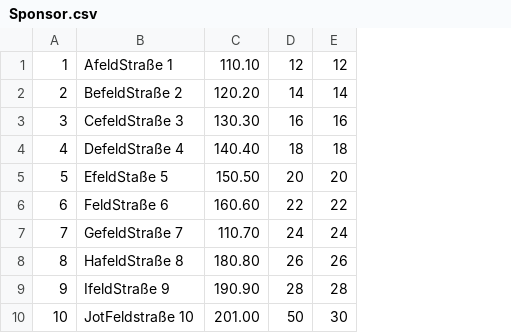
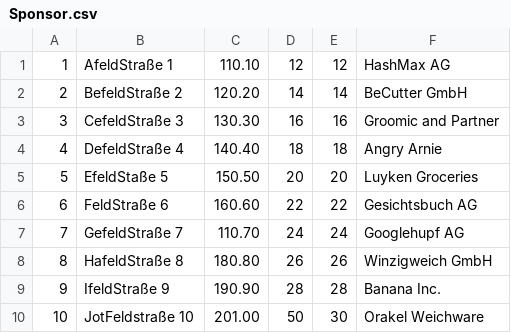
Before and after one commit to ga67vib/DBrocks, a CSV file: CSV/Sponsor.csv, drawn as a sheet; the diff names each change by its address in the sheet, - before the commit and + after, or states it on an @@ line.

Commit message:
Sponsor und Co

```diff
--- a/CSV/Sponsor.csv
+++ b/CSV/Sponsor.csv
+column F, rows 1-10: HashMax AG | BeCutter GmbH | Groomic and Partner | Angry Arnie | Luyken Groceries | Gesichtsbuch AG | Googlehupf AG | Winzigweich GmbH | Banana Inc. | Orakel Weichware
```
Also changed, not shown: 6 other files.
